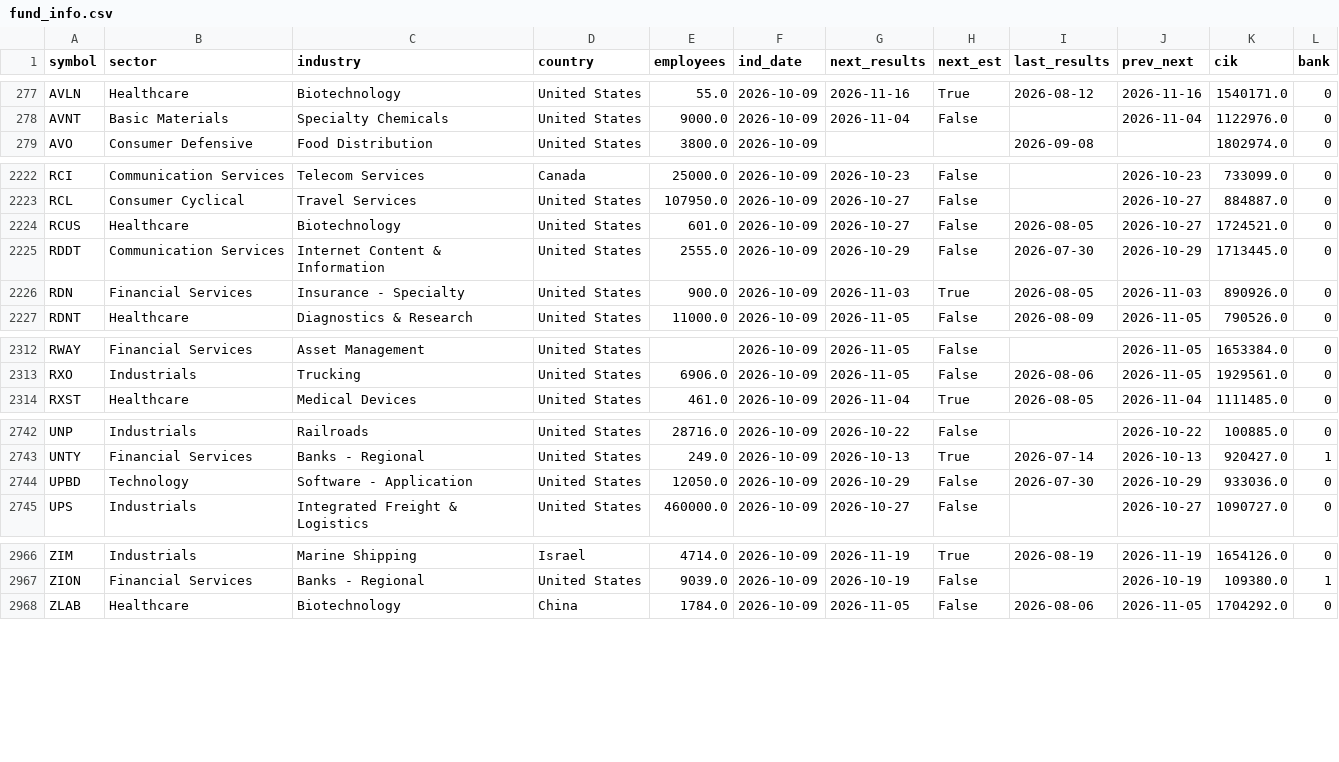
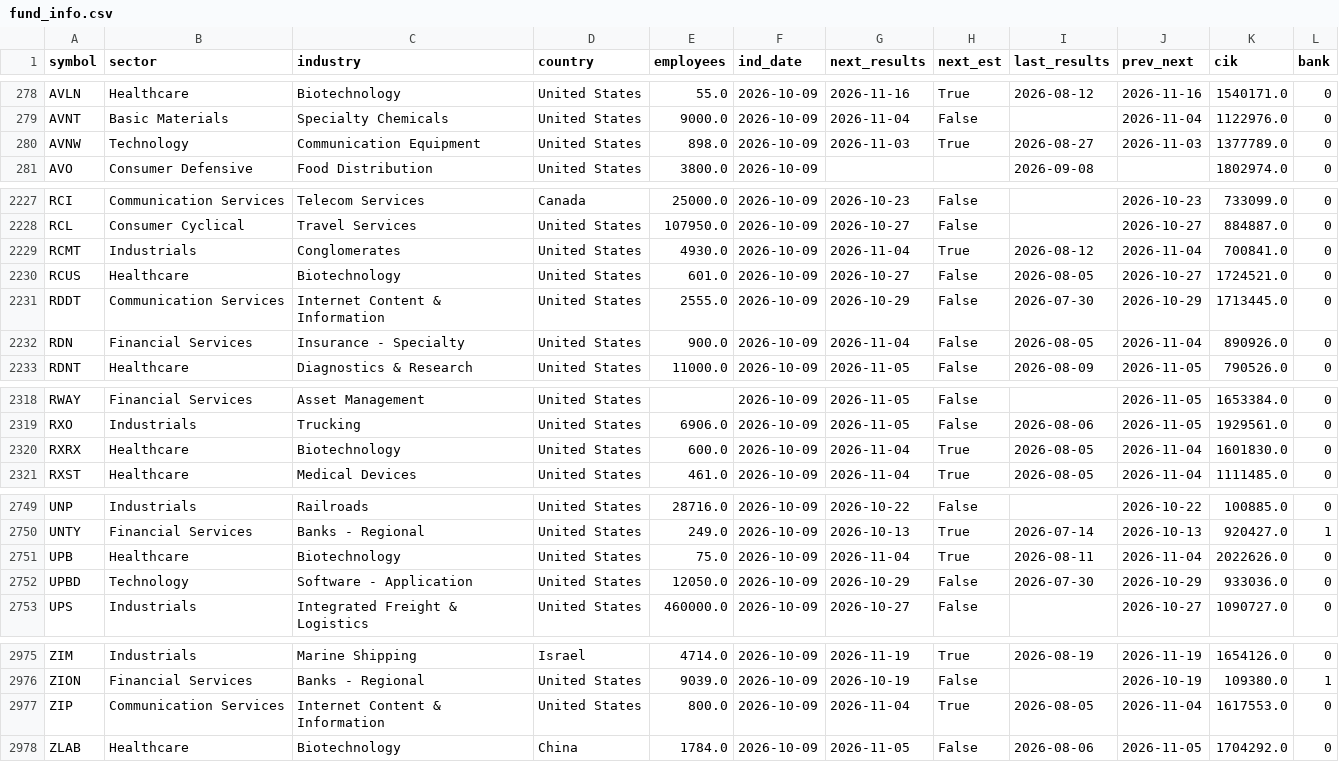
Before and after one commit to hbtipawan/scrn-us, a CSV file: config/fund_info.csv, drawn as a sheet; only a part is shown, gaps mark what is left out; the diff covers the shown part only.

Commit message:
Data update 2026-10-10

```diff
--- a/config/fund_info.csv
+++ b/config/fund_info.csv
@@ -278,2 +279,3 @@ AVLN,Healthcare,Biotechnology,United States,55.0,2026-10-09,2026-11-16,True,2026
 AVNT,Basic Materials,Specialty Chemicals,United States,9000.0,2026-10-09,2026-11-04,False,,2026-11-04,1122976.0,0
+AVNW,Technology,Communication Equipment,United States,898.0,2026-10-09,2026-11-03,True,2026-08-27,2026-11-03,1377789.0,0
 AVO,Consumer Defensive,Food Distribution,United States,3800.0,2026-10-09,,,2026-09-08,,1802974.0,0
@@ -2223,5 +2228,6 @@ RCI,Communication Services,Telecom Services,Canada,25000.0,2026-10-09,2026-10-23
 RCL,Consumer Cyclical,Travel Services,United States,107950.0,2026-10-09,2026-10-27,False,,2026-10-27,884887.0,0
+RCMT,Industrials,Conglomerates,United States,4930.0,2026-10-09,2026-11-04,True,2026-08-12,2026-11-04,700841.0,0
 RCUS,Healthcare,Biotechnology,United States,601.0,2026-10-09,2026-10-27,False,2026-08-05,2026-10-27,1724521.0,0
 RDDT,Communication Services,Internet Content & Information,United States,2555.0,2026-10-09,2026-10-29,False,2026-07-30,2026-10-29,1713445.0,0
-RDN,Financial Services,Insurance - Specialty,United States,900.0,2026-10-09,2026-11-03,True,2026-08-05,2026-11-03,890926.0,0
+RDN,Financial Services,Insurance - Specialty,United States,900.0,2026-10-09,2026-11-04,False,2026-08-05,2026-11-04,890926.0,0
 RDNT,Healthcare,Diagnostics & Research,United States,11000.0,2026-10-09,2026-11-05,False,2026-08-09,2026-11-05,790526.0,0
@@ -2313,2 +2319,3 @@ RWAY,Financial Services,Asset Management,United States,,2026-10-09,2026-11-05,Fa
 RXO,Industrials,Trucking,United States,6906.0,2026-10-09,2026-11-05,False,2026-08-06,2026-11-05,1929561.0,0
+RXRX,Healthcare,Biotechnology,United States,600.0,2026-10-09,2026-11-04,True,2026-08-05,2026-11-04,1601830.0,0
 RXST,Healthcare,Medical Devices,United States,461.0,2026-10-09,2026-11-04,True,2026-08-05,2026-11-04,1111485.0,0
@@ -2743,2 +2750,3 @@ UNP,Industrials,Railroads,United States,28716.0,2026-10-09,2026-10-22,False,,202
 UNTY,Financial Services,Banks - Regional,United States,249.0,2026-10-09,2026-10-13,True,2026-07-14,2026-10-13,920427.0,1
+UPB,Healthcare,Biotechnology,United States,75.0,2026-10-09,2026-11-04,True,2026-08-11,2026-11-04,2022626.0,0
 UPBD,Technology,Software - Application,United States,12050.0,2026-10-09,2026-10-29,False,2026-07-30,2026-10-29,933036.0,0
@@ -2967,2 +2976,3 @@ ZIM,Industrials,Marine Shipping,Israel,4714.0,2026-10-09,2026-11-19,True,2026-08
 ZION,Financial Services,Banks - Regional,United States,9039.0,2026-10-09,2026-10-19,False,,2026-10-19,109380.0,1
+ZIP,Communication Services,Internet Content & Information,United States,800.0,2026-10-09,2026-11-04,True,2026-08-05,2026-11-04,1617553.0,0
 ZLAB,Healthcare,Biotechnology,China,1784.0,2026-10-09,2026-11-05,False,2026-08-06,2026-11-05,1704292.0,0
```
Also changed, not shown: 5 added rows and 50 edited cells elsewhere in this file, config/etf_info.csv, config/fund_holdings.csv, 6 other files.
